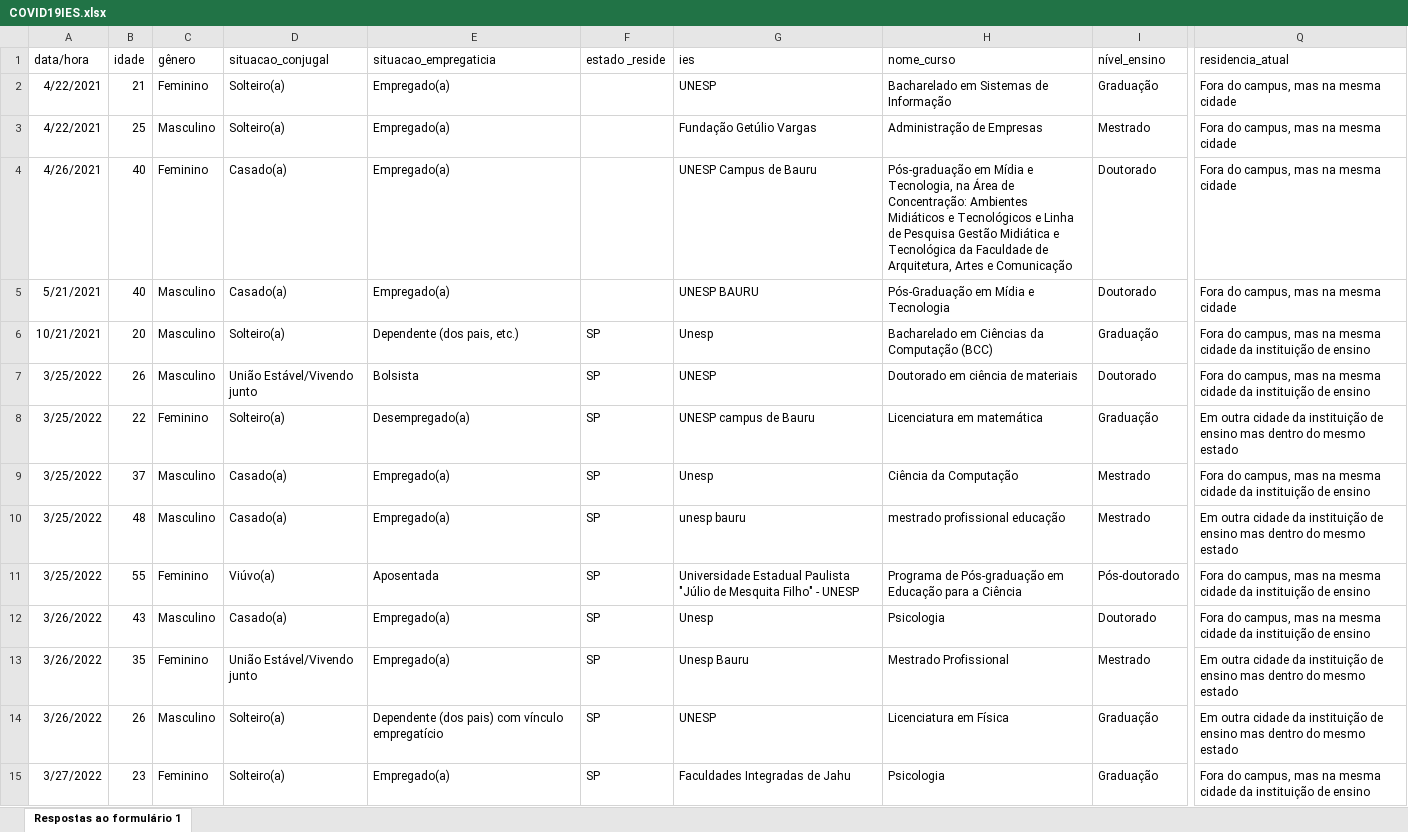
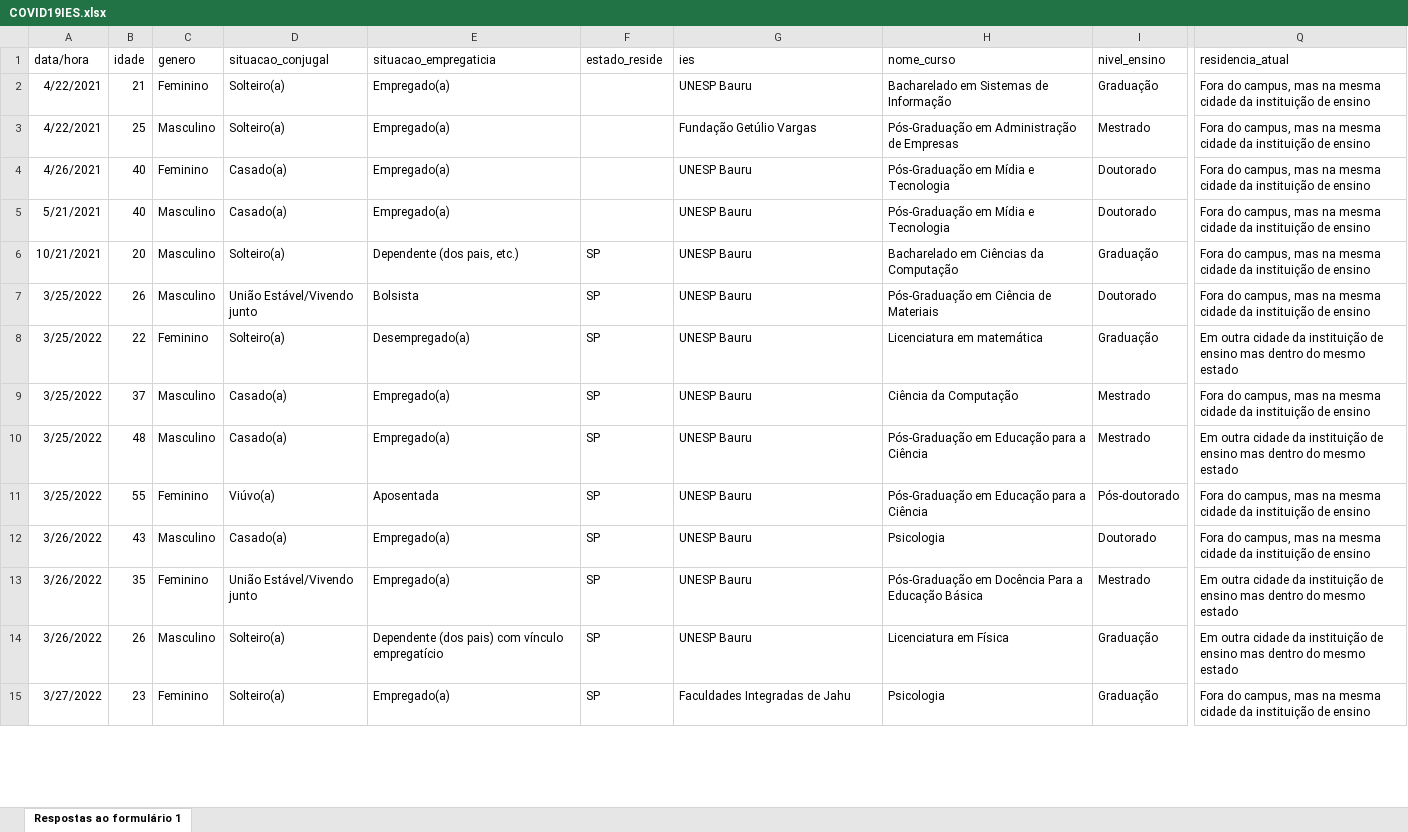
Before and after one commit to DaInLab/mit-grupo-1-2022, an Excel workbook: dados/COVID19IES.xlsx, sheet Respostas ao formulário 1, drawn as a sheet; only a part is shown, gaps mark what is left out; values as stored, in another font and other column widths than the file's, no borders; the diff covers the shown part only; the diff names each change by its address in the sheet, - before the commit and + after, or states it on an @@ line.

Commit message:
Atualizacao da base de dados (origem moodle) conforme email do Black (06/01)

```diff
--- a/dados/COVID19IES.xlsx (sheet Respostas ao formulário 1)
+++ b/dados/COVID19IES.xlsx (sheet Respostas ao formulário 1)
-C1: gênero
+C1: genero
-F1: estado _reside
+F1: estado_reside
-I1: nível_ensino
+I1: nivel_ensino
-G2 (ies): UNESP
+G2 (ies): UNESP Bauru
-Q2:Q5 (residencia_atual): …mesma cidade
+Q2:Q5 (residencia_atual): …mesma cidade da instituição de ensino
-H3 (nome_curso): Administração de Empresas
+H3 (nome_curso): Pós-Graduação em Administração de Empresas
-G4 (ies): UNESP Campus de Bauru
+G4 (ies): UNESP Bauru
-H4 (nome_curso): Pós-graduação em Mídia e Tecnologia, na Área de Concentração: Ambientes Midiáticos e Tecnológicos e Linha de Pesquisa Gestão Midiática e Tecnológica da Faculdade de Arquitetura, Artes e Comunicação
+H4 (nome_curso): Pós-Graduação em Mídia e Tecnologia
-G5 (ies): UNESP BAURU
+G5 (ies): UNESP Bauru
-G6 (ies): Unesp
+G6 (ies): UNESP Bauru
-H6 (nome_curso): Bacharelado em Ciências da Computação (BCC)
+H6 (nome_curso): Bacharelado em Ciências da Computação
-G7 (ies): UNESP
+G7 (ies): UNESP Bauru
-H7 (nome_curso): Doutorado em ciência de materiais
+H7 (nome_curso): Pós-Graduação em Ciência de Materiais
-G8 (ies): UNESP campus de Bauru
+G8 (ies): UNESP Bauru
-G9 (ies): Unesp
+G9 (ies): UNESP Bauru
-G10 (ies): unesp bauru
+G10 (ies): UNESP Bauru
-H10 (nome_curso): mestrado profissional educação
+H10 (nome_curso): Pós-Graduação em Educação para a Ciência
-G11 (ies): Universidade Estadual Paulista "Júlio de Mesquita Filho" - UNESP
+G11 (ies): UNESP Bauru
-H11 (nome_curso): Programa de Pós-graduação em Educação…
+H11 (nome_curso): Pós-Graduação em Educação…
-G12 (ies): Unesp
+G12 (ies): UNESP Bauru
-G13 (ies): Unesp Bauru
+G13 (ies): UNESP Bauru
-H13 (nome_curso): Mestrado Profissional
+H13 (nome_curso): Pós-Graduação em Docência Para a Educação Básica
-G14 (ies): UNESP
+G14 (ies): UNESP Bauru
```
Also changed, not shown: 2 added rows and 48 edited cells elsewhere in this sheet, 5 other files.
